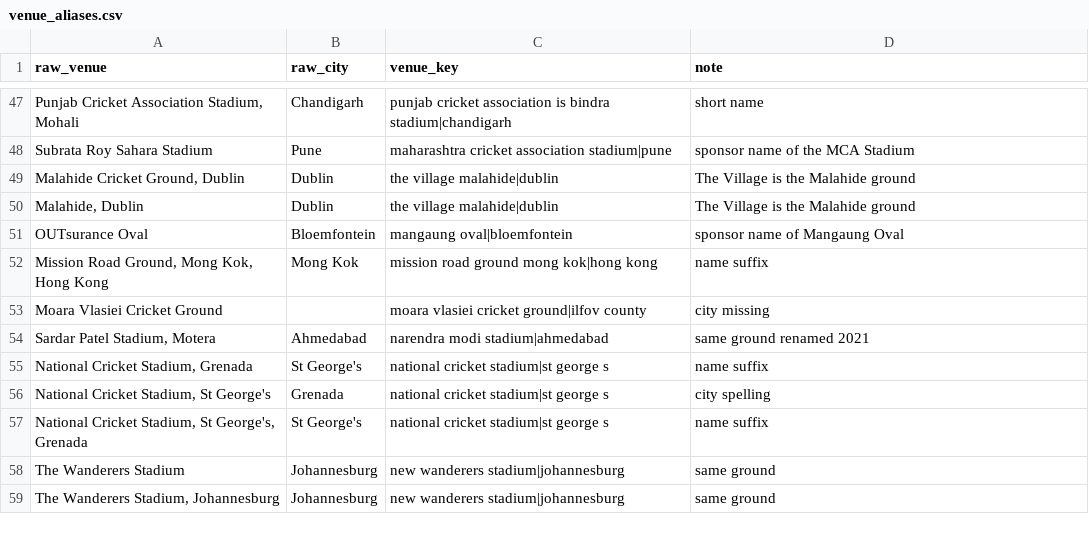
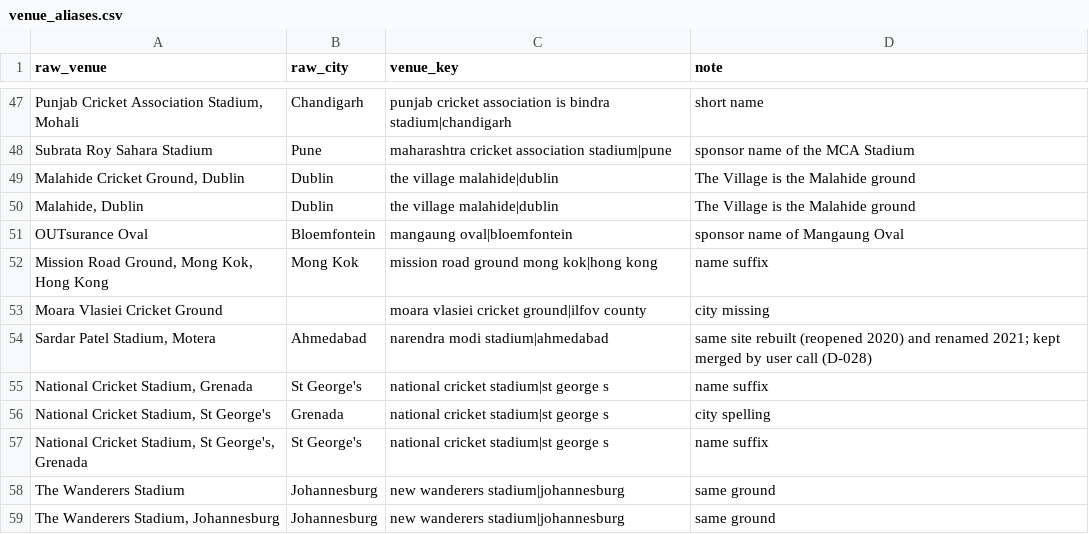
Before and after one commit to Arnav-3012/CricMind, a CSV file: src/cricmind/data/venue_aliases.csv, drawn as a sheet; only a part is shown, gaps mark what is left out.

Commit message:
fix(data): flag reduced matches, rank wickets by striker dismissal, harden result/date/venue edge cases (D-028)

```diff
--- a/src/cricmind/data/venue_aliases.csv
+++ b/src/cricmind/data/venue_aliases.csv
@@ -53,3 +53,3 @@ OUTsurance Oval,Bloemfontein,mangaung oval|bloemfontein,sponsor name of Mangaung
 Moara Vlasiei Cricket Ground,,moara vlasiei cricket ground|ilfov county,city missing
-"Sardar Patel Stadium, Motera",Ahmedabad,narendra modi stadium|ahmedabad,same ground renamed 2021
+"Sardar Patel Stadium, Motera",Ahmedabad,narendra modi stadium|ahmedabad,same site rebuilt (reopened 2020) and renamed 2021; kept merged by user call (D-028)
 "National Cricket Stadium, Grenada",St George's,national cricket stadium|st george s,name suffix
```
Also changed, not shown: 7 other files.
